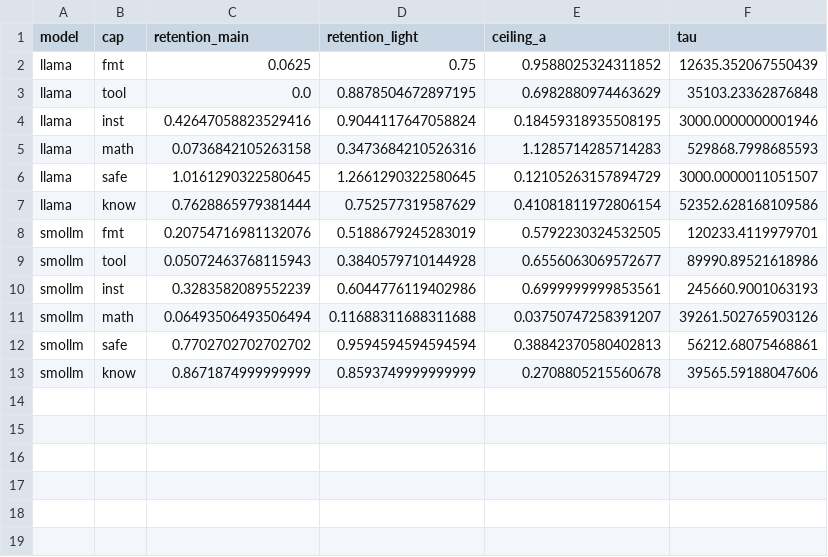
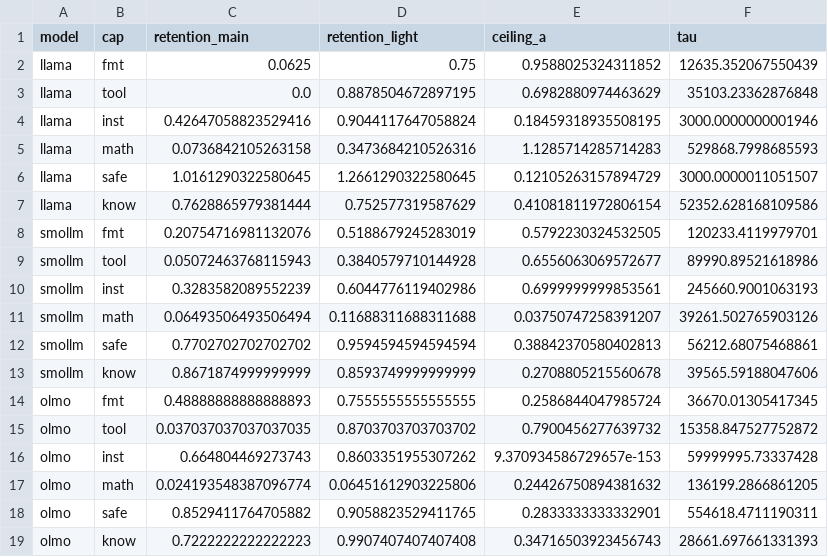
Before and after one commit to piyushdhoka/Recoverability-Aware-Healing-of-Depth-Pruned-Small-LLMs, a CSV file: results/analysis/damage.csv, drawn as a sheet.

```diff
--- a/results/analysis/damage.csv
+++ b/results/analysis/damage.csv
@@ -13 +13,7 @@ smollm,safe,0.7702702702702702,0.9594594594594594,0.38842370580402813,56212.6807
 smollm,know,0.8671874999999999,0.8593749999999999,0.2708805215560678,39565.59188047606
+olmo,fmt,0.48888888888888893,0.7555555555555555,0.2586844047985724,36670.01305417345
+olmo,tool,0.037037037037037035,0.8703703703703702,0.7900456277639732,15358.847527752872
+olmo,inst,0.664804469273743,0.8603351955307262,9.370934586729657e-153,59999995.73337428
+olmo,math,0.024193548387096774,0.06451612903225806,0.24426750894381632,136199.2866861205
+olmo,safe,0.8529411764705882,0.9058823529411765,0.2833333333332901,554618.4711190311
+olmo,know,0.7222222222222223,0.9907407407407408,0.34716503923456743,28661.697661331393
```
Also changed, not shown: results/analysis/main.csv, results/analysis/tests.csv, 17 other files.
